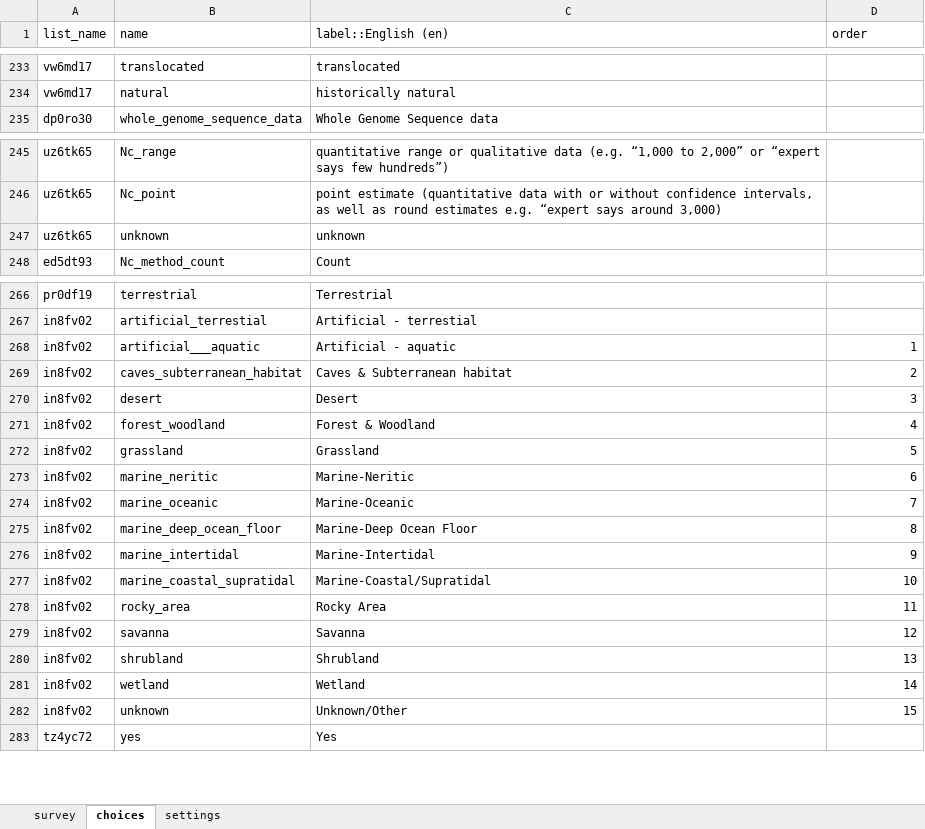
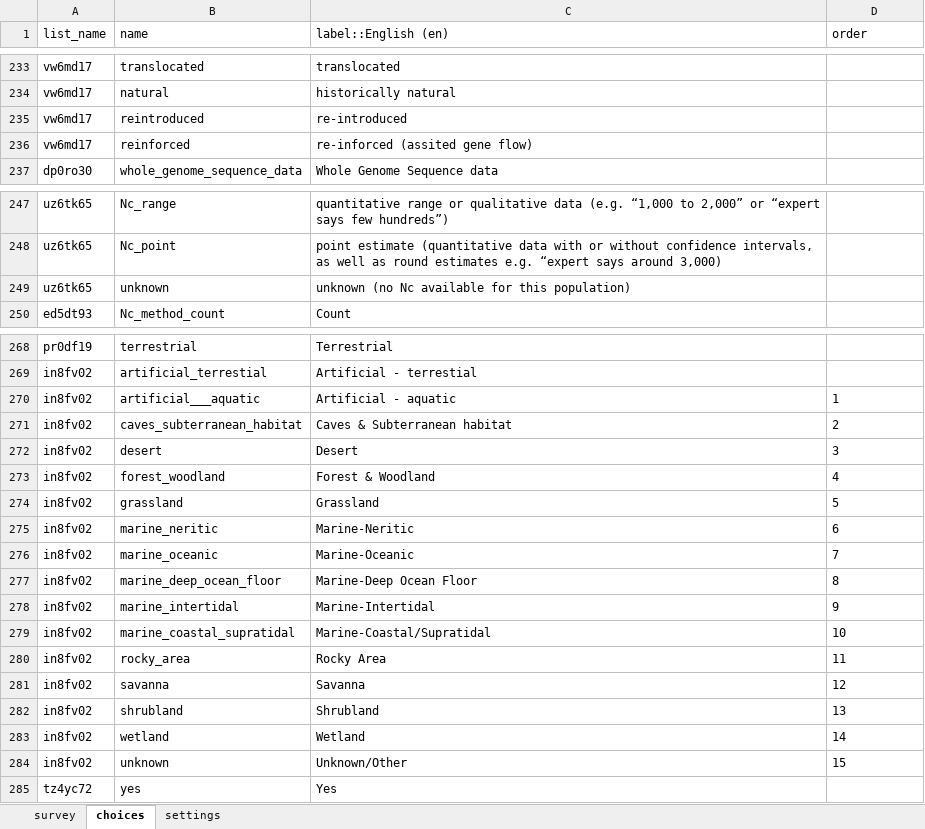
Before and after one commit to AliciaMstt/GeneticIndicators, an Excel workbook: kobo_form.xlsx, sheet choices, drawn as a sheet; only a part is shown, gaps mark what is left out; values as stored, in another font and other column widths than the file's, no borders; addresses are those after the commit; the diff names each change by its address in the sheet, - before the commit and + after, or states it on an @@ line.

Commit message:
Fix id, Nc and Ne bugs and add more origin options: * Correct Juniperus blancoi GBIF id example
* Whats the orign of populatin 1?
- added re-introduced
- added reinforced population ("assisted geneflow")
- in the hint point state that you can add more details in the comments.

* Nc and Ne metadata questions (year, method, etc) do not appear if there is no Nc or Ne data for that population.

```diff
--- a/kobo_form.xlsx (sheet choices)
+++ b/kobo_form.xlsx (sheet choices)
+row 235: vw6md17 | reintroduced | re-introduced
+row 236: vw6md17 | reinforced | re-inforced (assited gene flow)
-C249 (label::English (en)): unknown
+C249 (label::English (en)): unknown (no Nc available for this population)
-D270:D284 alignment: right
+D270:D284 alignment: left
```
Also changed, not shown: sheet survey, sheet settings.
